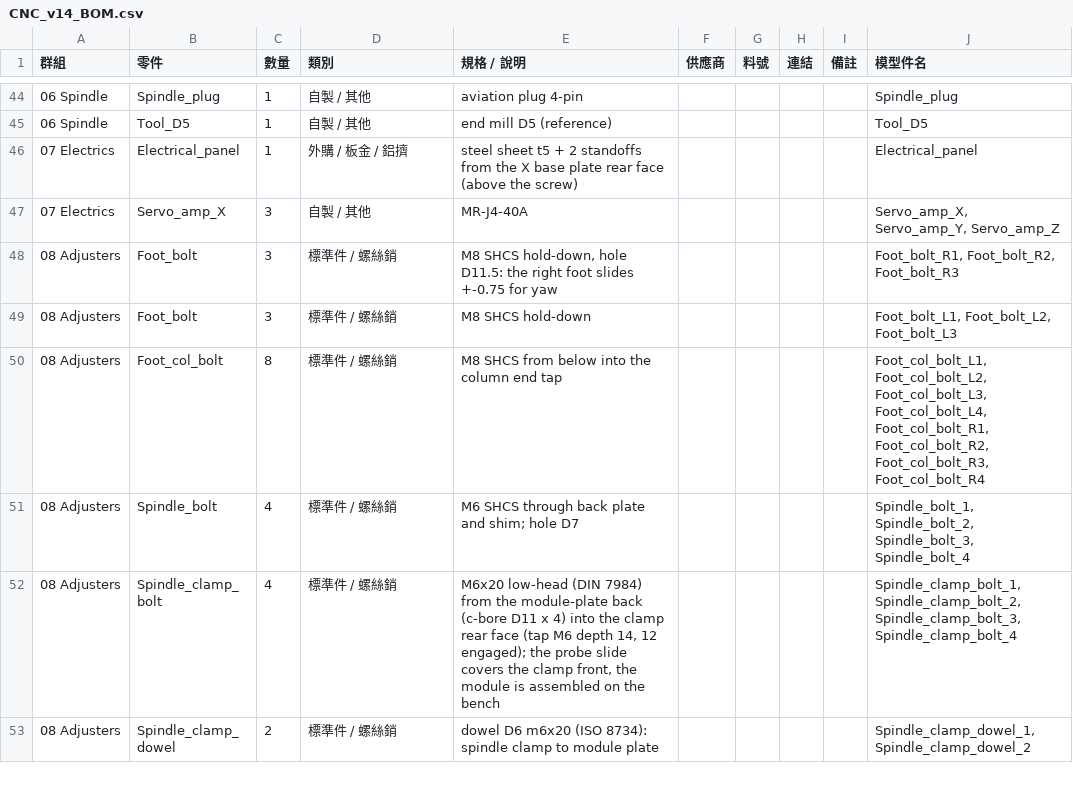
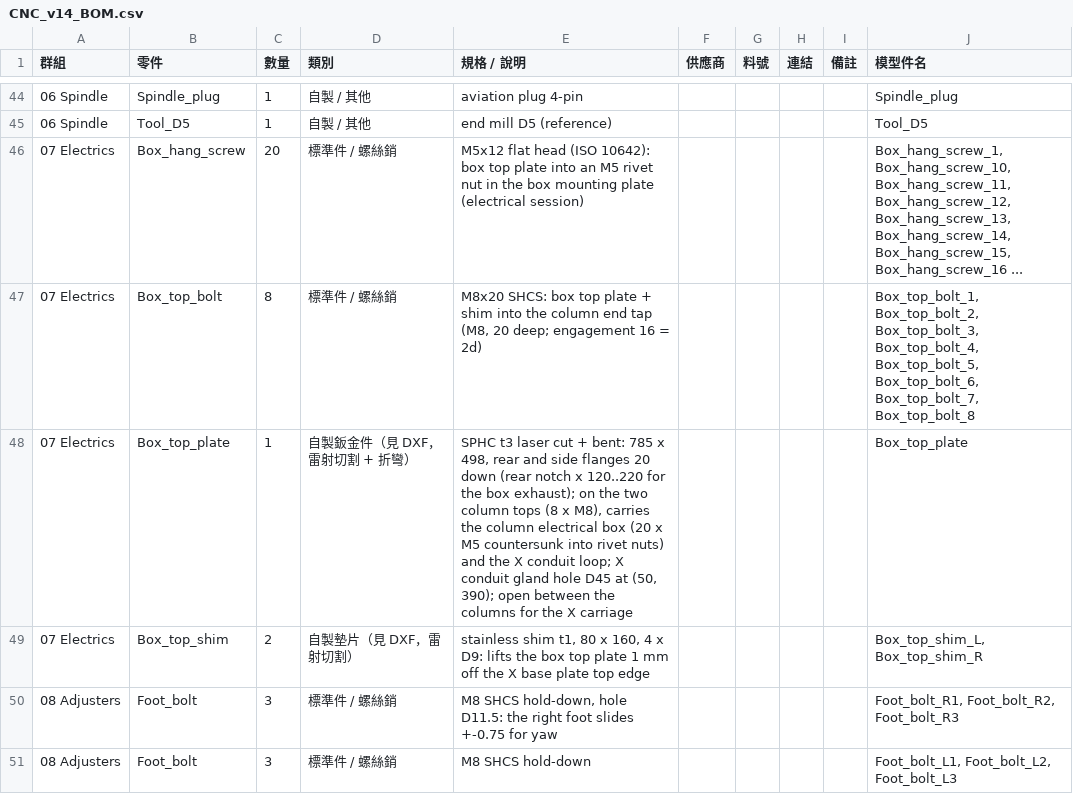
Before and after one commit to arco651749/CNC-DESIGN, a CSV file: output/v14/CNC_v14_BOM.csv, drawn as a sheet; only a part is shown, gaps mark what is left out; the shorter side is filled out with more unchanged rows; removed rows and columns are numbered as before the commit, all else as after; the diff names each change by its address in the sheet, - before the commit and + after, or states it on an @@ line.

```diff
--- a/output/v14/CNC_v14_BOM.csv
+++ b/output/v14/CNC_v14_BOM.csv
-row 46: 07 Electrics | Electrical_panel | 1 | 外購 / 板金 / 鋁擠 | steel sheet t5 + 2 standoffs from the X base plate rear face (above the screw) |  |  |  |  | Electrical_panel
-row 47: 07 Electrics | Servo_amp_X | 3 | 自製 / 其他 | MR-J4-40A |  |  |  |  | Servo_amp_X, Servo_amp_Y, Servo_amp_Z
+row 46: 07 Electrics | Box_hang_screw | 20 | 標準件 / 螺絲銷 | M5x12 flat head (ISO 10642): box top plate into an M5 rivet nut in the box mounting plate (electrical session) |  |  |  |  | Box_hang_screw_1, Box_hang_screw_10, Box_hang_screw_11, Box_hang_screw_12, Box_hang_screw_13, Box_hang_screw_14, Box_hang_screw_15, Box_hang_screw_16 ...
+row 47: 07 Electrics | Box_top_bolt | 8 | 標準件 / 螺絲銷 | M8x20 SHCS: box top plate + shim into the column end tap (M8, 20 deep; engagement 16 = 2d) |  |  |  |  | Box_top_bolt_1, Box_top_bolt_2, Box_top_bolt_3, Box_top_bolt_4, Box_top_bolt_5, Box_top_bolt_6, Box_top_bolt_7, Box_top_bolt_8
+row 48: 07 Electrics | Box_top_plate | 1 | 自製鈑金件（見 DXF，雷射切割 + 折彎） | SPHC t3 laser cut + bent: 785 x 498, rear and side flanges 20 down (rear notch x 120..220 for the box exhaust); on the two column tops (8 x M8), carries the column electrical box (20 x M5 countersunk into rivet nuts) and the X conduit loop; X conduit gland hole D45 at (50, 390); open between the columns for the X carriage |  |  |  |  | Box_top_plate
+row 49: 07 Electrics | Box_top_shim | 2 | 自製墊片（見 DXF，雷射切割） | stainless shim t1, 80 x 160, 4 x D9: lifts the box top plate 1 mm off the X base plate top edge |  |  |  |  | Box_top_shim_L, Box_top_shim_R
```
Also changed, not shown: 49 other files.
